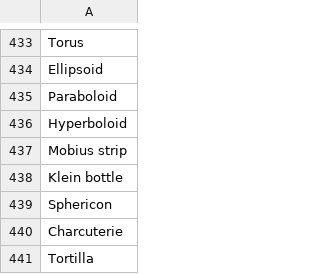
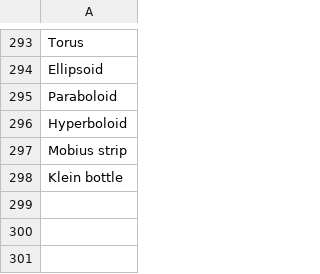
Before and after one commit to Bytom/MazeGuruOnePrompt, a CSV file: csvs/objects.csv, drawn as a sheet; only a part is shown, gaps mark what is left out; the diff covers the shown part only; the diff names each change by its address in the sheet, - before the commit and + after, or states it on an @@ line.

```diff
--- a/csvs/objects.csv
+++ b/csvs/objects.csv
-row 439: Sphericon
-row 440: Charcuterie
-row 441: Tortilla
```
Also changed, not shown: 140 removed rows elsewhere in this file.
